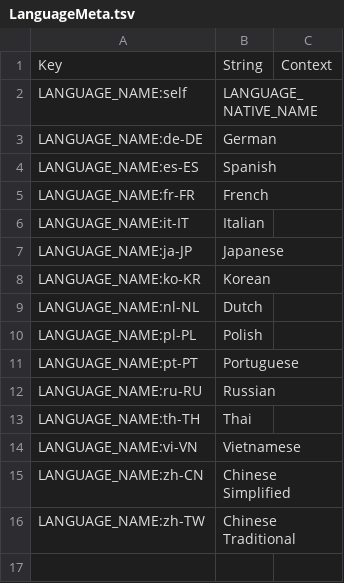
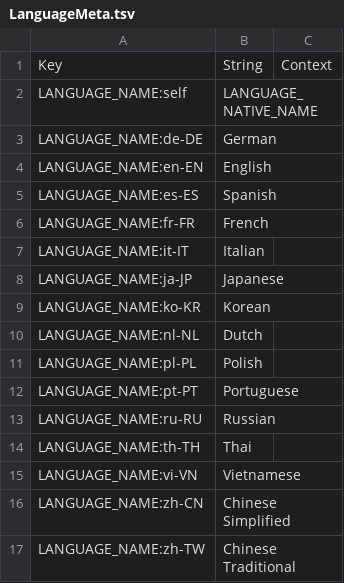
Before and after one commit to neinnew/nnCitiesShared, a TSV file: Translation/Source/LanguageMeta.tsv, drawn as a sheet; the diff names each change by its address in the sheet, - before the commit and + after, or states it on an @@ line.

```diff
--- a/Translation/Source/LanguageMeta.tsv
+++ b/Translation/Source/LanguageMeta.tsv
+row 4: LANGUAGE_NAME:en-EN | English
```
Also changed, not shown: 2 other files.
